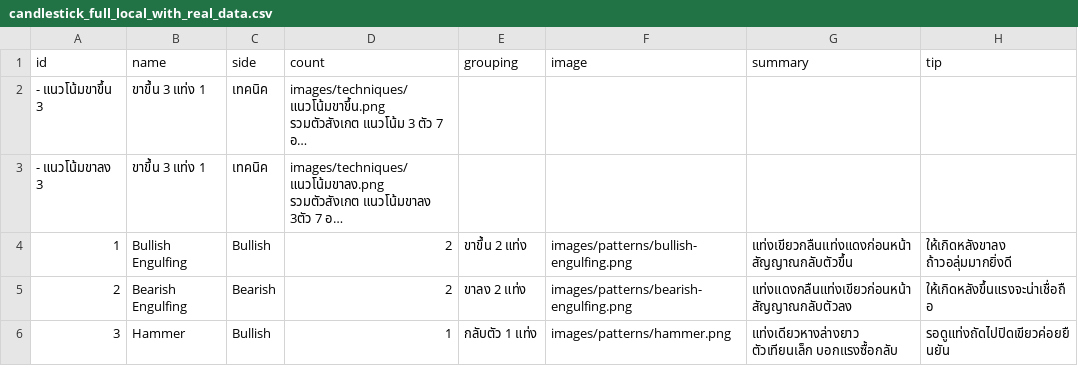
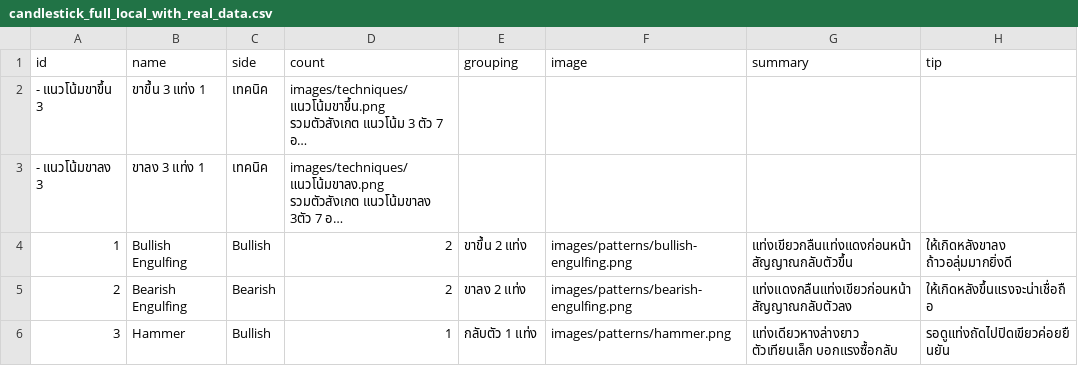
Before and after one commit to tontakankeawpang321-glitch/krsitsdeeka, a CSV file: candlestick_full_local_with_real_data.csv, drawn as a sheet; only a part is shown; long unchanged cells end in …; the diff names each change by its address in the sheet, - before the commit and + after, or states it on an @@ line.

```diff
--- a/candlestick_full_local_with_real_data.csv
+++ b/candlestick_full_local_with_real_data.csv
-B3 (name): ขาขึ้น 3 แท่ง 1
+B3 (name): ขาลง 3 แท่ง 1
```
